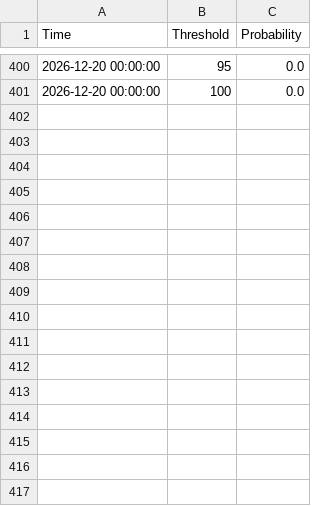
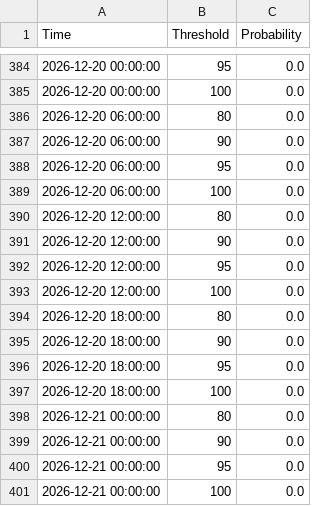
Before and after one commit to makensweather/probability_thresholds, a CSV file: jerry_adams_tmaxprobs_extended_timeseries.csv, drawn as a sheet; only a part is shown, gaps mark what is left out; the diff covers the shown part only; the diff names each change by its address in the sheet, - before the commit and + after, or states it on an @@ line.

```diff
--- a/jerry_adams_tmaxprobs_extended_timeseries.csv
+++ b/jerry_adams_tmaxprobs_extended_timeseries.csv
+row 386: 2026-12-20 06:00:00 | 80 | 0.0
+row 387: 2026-12-20 06:00:00 | 90 | 0.0
+row 388: 2026-12-20 06:00:00 | 95 | 0.0
+row 389: 2026-12-20 06:00:00 | 100 | 0.0
+row 390: 2026-12-20 12:00:00 | 80 | 0.0
+row 391: 2026-12-20 12:00:00 | 90 | 0.0
+row 392: 2026-12-20 12:00:00 | 95 | 0.0
+row 393: 2026-12-20 12:00:00 | 100 | 0.0
+row 394: 2026-12-20 18:00:00 | 80 | 0.0
+row 395: 2026-12-20 18:00:00 | 90 | 0.0
+row 396: 2026-12-20 18:00:00 | 95 | 0.0
+row 397: 2026-12-20 18:00:00 | 100 | 0.0
+row 398: 2026-12-21 00:00:00 | 80 | 0.0
+row 399: 2026-12-21 00:00:00 | 90 | 0.0
+row 400: 2026-12-21 00:00:00 | 95 | 0.0
+row 401: 2026-12-21 00:00:00 | 100 | 0.0
```
Also changed, not shown: 16 removed rows elsewhere in this file.
